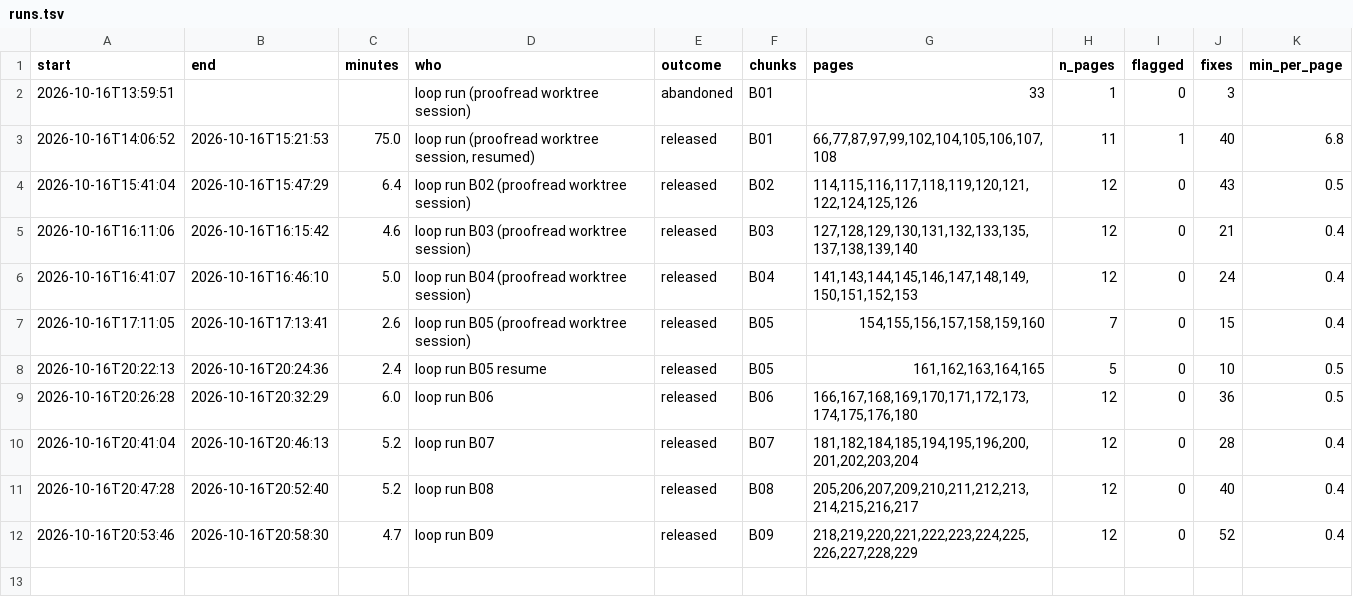
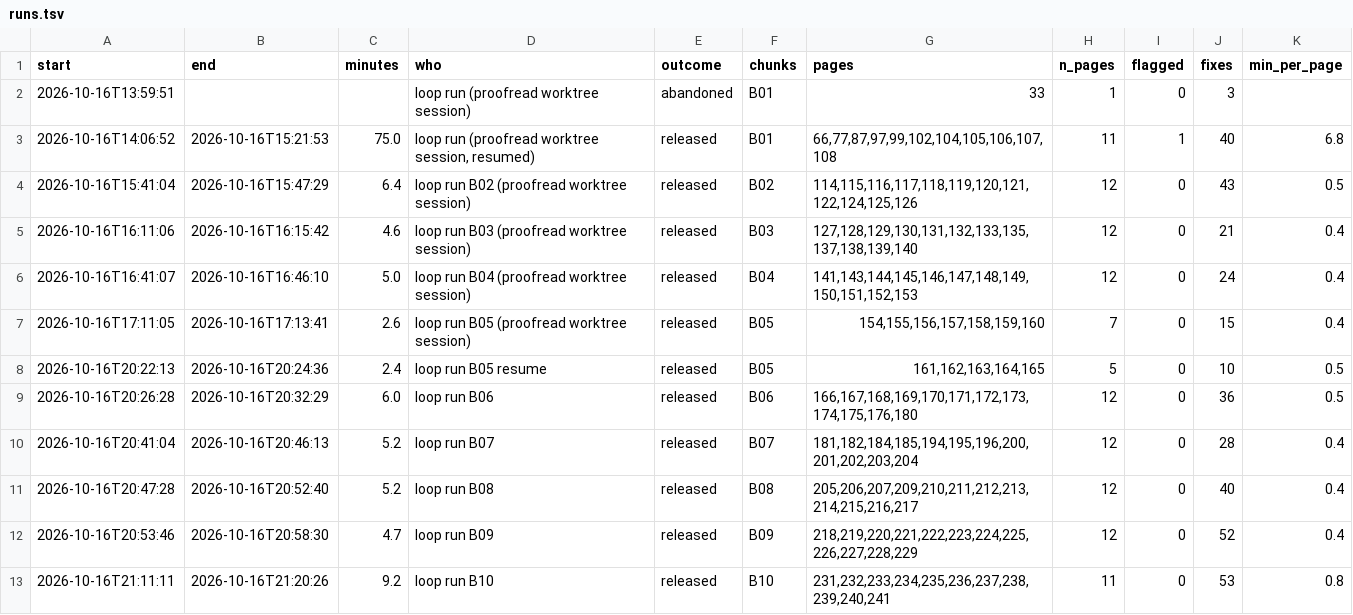
Before and after one commit to mitchellpalermo/Genesius-grammar, a TSV file: gesenius/proof/runs.tsv, drawn as a sheet.

```diff
--- a/gesenius/proof/runs.tsv
+++ b/gesenius/proof/runs.tsv
@@ -12 +12,2 @@ start	end	minutes	who	outcome	chunks	pages	n_pages	flagged	fixes	min_per_page
 2026-10-16T20:53:46	2026-10-16T20:58:30	4.7	loop run B09	released	B09	218,219,220,221,222,223,224,225,226,227,228,229	12	0	52	0.4
+2026-10-16T21:11:11	2026-10-16T21:20:26	9.2	loop run B10	released	B10	231,232,233,234,235,236,237,238,239,240,241	11	0	53	0.8
```
Also changed, not shown: gesenius/proof/corrections.tsv, gesenius/proof/review.tsv, 8 other files.
